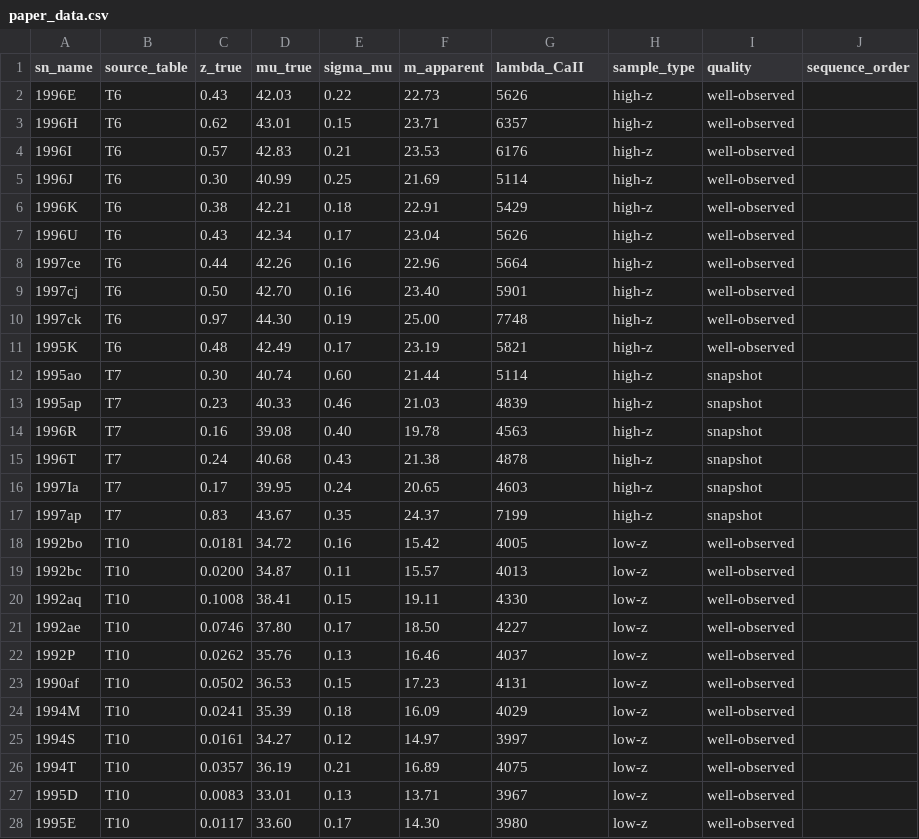
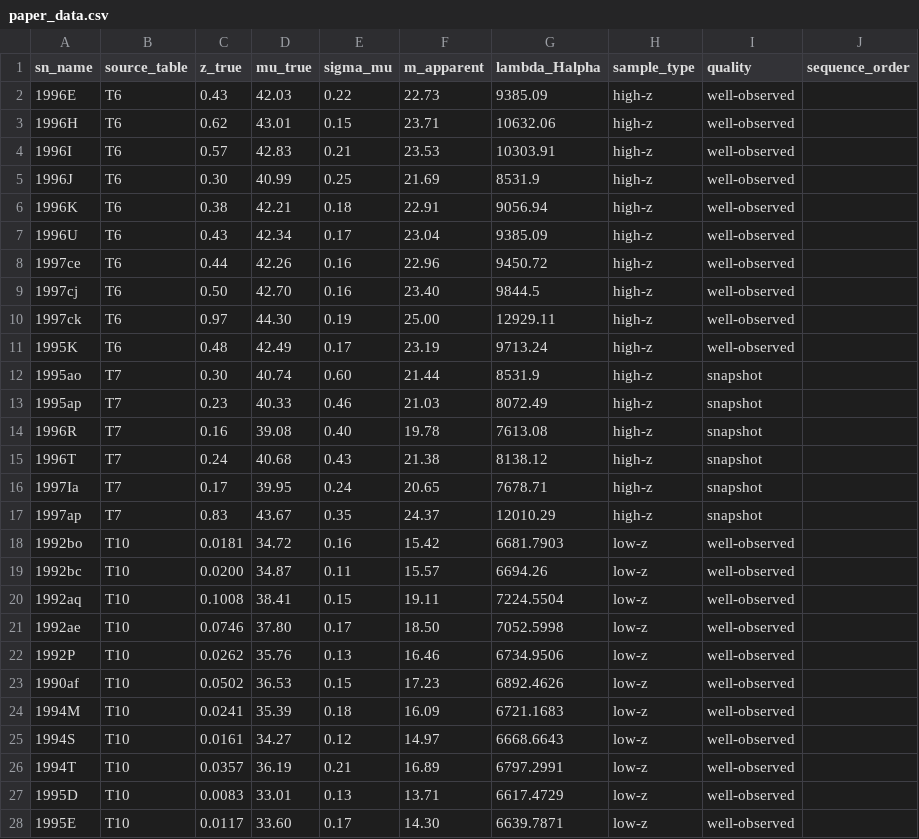
Before and after one commit to srikara-V/riess1998-interactive-reconstruction, a CSV file: web/public/data/paper_data.csv, drawn as a sheet; only a part is shown; the diff covers the shown part only.

```diff
--- a/web/public/data/paper_data.csv
+++ b/web/public/data/paper_data.csv
@@ -1,28 +1,28 @@
-sn_name,source_table,z_true,mu_true,sigma_mu,m_apparent,lambda_CaII,sample_type,quality,sequence_order
-1996E,T6,0.43,42.03,0.22,22.73,5626,high-z,well-observed,
-1996H,T6,0.62,43.01,0.15,23.71,6357,high-z,well-observed,
-1996I,T6,0.57,42.83,0.21,23.53,6176,high-z,well-observed,
-1996J,T6,0.30,40.99,0.25,21.69,5114,high-z,well-observed,
-1996K,T6,0.38,42.21,0.18,22.91,5429,high-z,well-observed,
-1996U,T6,0.43,42.34,0.17,23.04,5626,high-z,well-observed,
-1997ce,T6,0.44,42.26,0.16,22.96,5664,high-z,well-observed,
-1997cj,T6,0.50,42.70,0.16,23.40,5901,high-z,well-observed,
-1997ck,T6,0.97,44.30,0.19,25.00,7748,high-z,well-observed,
-1995K,T6,0.48,42.49,0.17,23.19,5821,high-z,well-observed,
-1995ao,T7,0.30,40.74,0.60,21.44,5114,high-z,snapshot,
-1995ap,T7,0.23,40.33,0.46,21.03,4839,high-z,snapshot,
-1996R,T7,0.16,39.08,0.40,19.78,4563,high-z,snapshot,
-1996T,T7,0.24,40.68,0.43,21.38,4878,high-z,snapshot,
-1997Ia,T7,0.17,39.95,0.24,20.65,4603,high-z,snapshot,
-1997ap,T7,0.83,43.67,0.35,24.37,7199,high-z,snapshot,
-1992bo,T10,0.0181,34.72,0.16,15.42,4005,low-z,well-observed,
-1992bc,T10,0.0200,34.87,0.11,15.57,4013,low-z,well-observed,
-1992aq,T10,0.1008,38.41,0.15,19.11,4330,low-z,well-observed,
-1992ae,T10,0.0746,37.80,0.17,18.50,4227,low-z,well-observed,
-1992P,T10,0.0262,35.76,0.13,16.46,4037,low-z,well-observed,
-1990af,T10,0.0502,36.53,0.15,17.23,4131,low-z,well-observed,
-1994M,T10,0.0241,35.39,0.18,16.09,4029,low-z,well-observed,
-1994S,T10,0.0161,34.27,0.12,14.97,3997,low-z,well-observed,
-1994T,T10,0.0357,36.19,0.21,16.89,4075,low-z,well-observed,
-1995D,T10,0.0083,33.01,0.13,13.71,3967,low-z,well-observed,
-1995E,T10,0.0117,33.60,0.17,14.30,3980,low-z,well-observed,
+sn_name,source_table,z_true,mu_true,sigma_mu,m_apparent,lambda_Halpha,sample_type,quality,sequence_order
+1996E,T6,0.43,42.03,0.22,22.73,9385.09,high-z,well-observed,
+1996H,T6,0.62,43.01,0.15,23.71,10632.06,high-z,well-observed,
+1996I,T6,0.57,42.83,0.21,23.53,10303.91,high-z,well-observed,
+1996J,T6,0.30,40.99,0.25,21.69,8531.9,high-z,well-observed,
+1996K,T6,0.38,42.21,0.18,22.91,9056.94,high-z,well-observed,
+1996U,T6,0.43,42.34,0.17,23.04,9385.09,high-z,well-observed,
+1997ce,T6,0.44,42.26,0.16,22.96,9450.72,high-z,well-observed,
+1997cj,T6,0.50,42.70,0.16,23.40,9844.5,high-z,well-observed,
+1997ck,T6,0.97,44.30,0.19,25.00,12929.11,high-z,well-observed,
+1995K,T6,0.48,42.49,0.17,23.19,9713.24,high-z,well-observed,
+1995ao,T7,0.30,40.74,0.60,21.44,8531.9,high-z,snapshot,
+1995ap,T7,0.23,40.33,0.46,21.03,8072.49,high-z,snapshot,
+1996R,T7,0.16,39.08,0.40,19.78,7613.08,high-z,snapshot,
+1996T,T7,0.24,40.68,0.43,21.38,8138.12,high-z,snapshot,
+1997Ia,T7,0.17,39.95,0.24,20.65,7678.71,high-z,snapshot,
+1997ap,T7,0.83,43.67,0.35,24.37,12010.29,high-z,snapshot,
+1992bo,T10,0.0181,34.72,0.16,15.42,6681.7903,low-z,well-observed,
+1992bc,T10,0.0200,34.87,0.11,15.57,6694.26,low-z,well-observed,
+1992aq,T10,0.1008,38.41,0.15,19.11,7224.5504,low-z,well-observed,
+1992ae,T10,0.0746,37.80,0.17,18.50,7052.5998,low-z,well-observed,
+1992P,T10,0.0262,35.76,0.13,16.46,6734.9506,low-z,well-observed,
+1990af,T10,0.0502,36.53,0.15,17.23,6892.4626,low-z,well-observed,
+1994M,T10,0.0241,35.39,0.18,16.09,6721.1683,low-z,well-observed,
+1994S,T10,0.0161,34.27,0.12,14.97,6668.6643,low-z,well-observed,
+1994T,T10,0.0357,36.19,0.21,16.89,6797.2991,low-z,well-observed,
+1995D,T10,0.0083,33.01,0.13,13.71,6617.4729,low-z,well-observed,
+1995E,T10,0.0117,33.60,0.17,14.30,6639.7871,low-z,well-observed,
```
Also changed, not shown: 23 edited cells elsewhere in this file, 9 other files.
